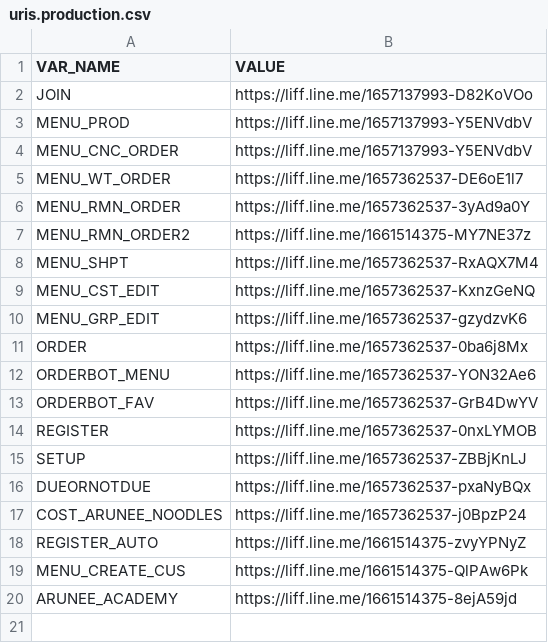
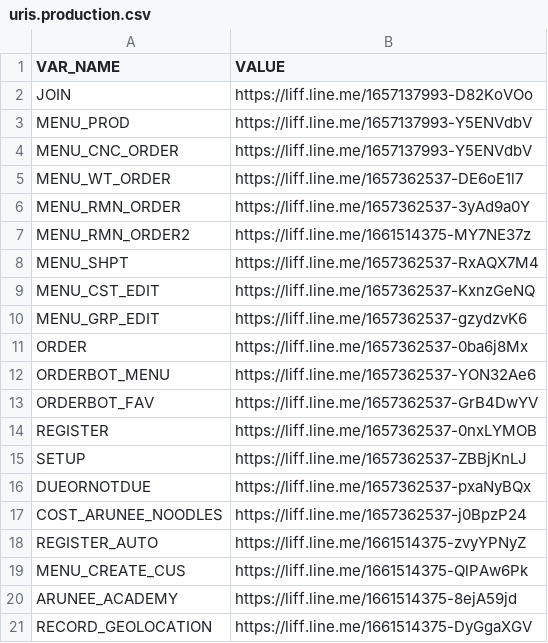
Before and after one commit to aruneefishball/line-flex-message, a CSV file: uris.production.csv, drawn as a sheet.

Commit message:
Update uris.production.csv

```diff
--- a/uris.production.csv
+++ b/uris.production.csv
@@ -20 +20,2 @@ MENU_CREATE_CUS,https://liff.line.me/1661514375-QlPAw6Pk
 ARUNEE_ACADEMY,https://liff.line.me/1661514375-8ejA59jd
+RECORD_GEOLOCATION,https://liff.line.me/1661514375-DyGgaXGV
```
